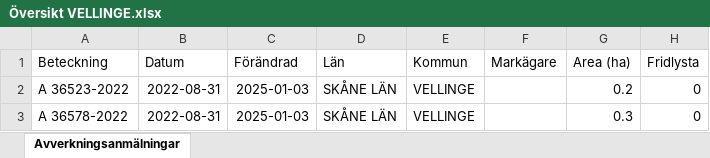
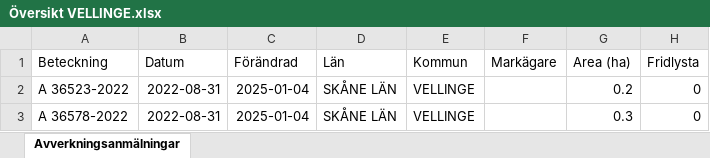
Before and after one commit to klasma/Logging_1233, an Excel workbook: Översikt VELLINGE.xlsx, sheet Avverkningsanmälningar, drawn as a sheet; only a part is shown; values as stored, in another font and other column widths than the file's, no borders; the diff names each change by its address in the sheet, - before the commit and + after, or states it on an @@ line.

```diff
--- a/Översikt VELLINGE.xlsx (sheet Avverkningsanmälningar)
+++ b/Översikt VELLINGE.xlsx (sheet Avverkningsanmälningar)
-C2:C3 (Förändrad): 2025-01-03
+C2:C3 (Förändrad): 2025-01-04
```
Also changed, not shown: 1 other file.
